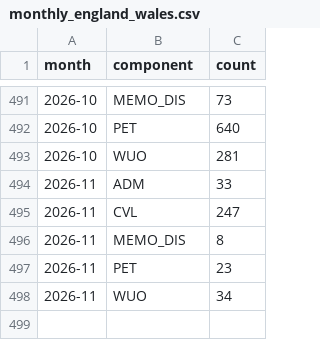
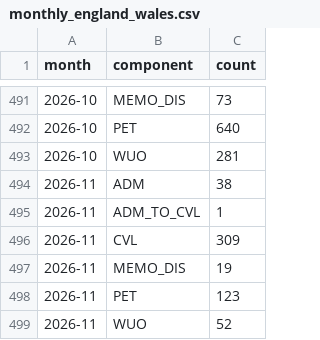
Before and after one commit to appointeduk-cyber/appointed-data, a CSV file: docs/data/monthly_england_wales.csv, drawn as a sheet; only a part is shown, gaps mark what is left out.

Commit message:
Data update 2026-11-06

```diff
--- a/docs/data/monthly_england_wales.csv
+++ b/docs/data/monthly_england_wales.csv
@@ -493,6 +493,7 @@ month,component,count
 2026-10,WUO,281
-2026-11,ADM,33
-2026-11,CVL,247
-2026-11,MEMO_DIS,8
-2026-11,PET,23
-2026-11,WUO,34
+2026-11,ADM,38
+2026-11,ADM_TO_CVL,1
+2026-11,CVL,309
+2026-11,MEMO_DIS,19
+2026-11,PET,123
+2026-11,WUO,52
```
Also changed, not shown: 3 other files.
